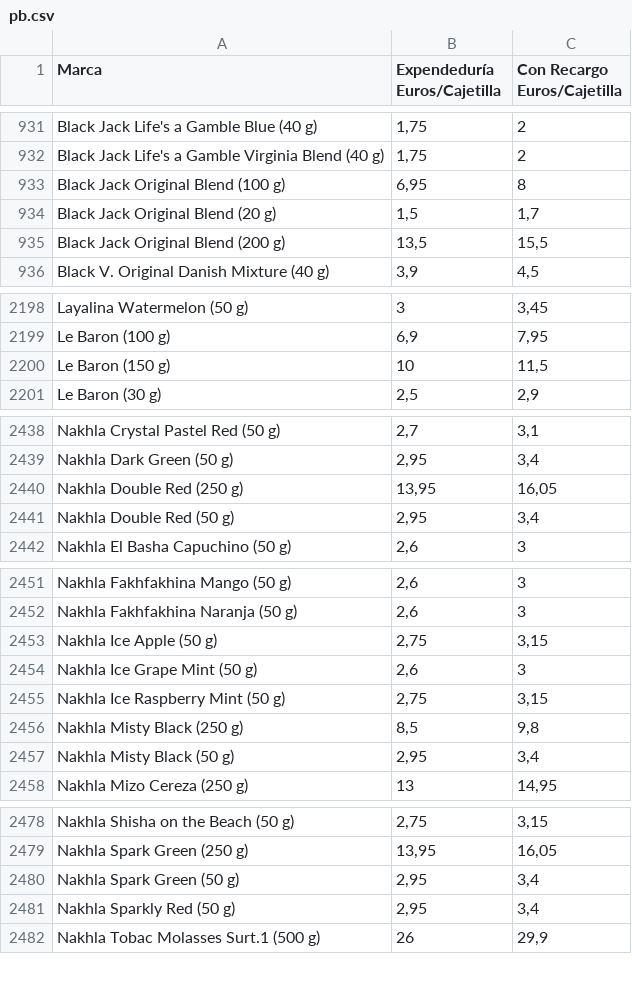
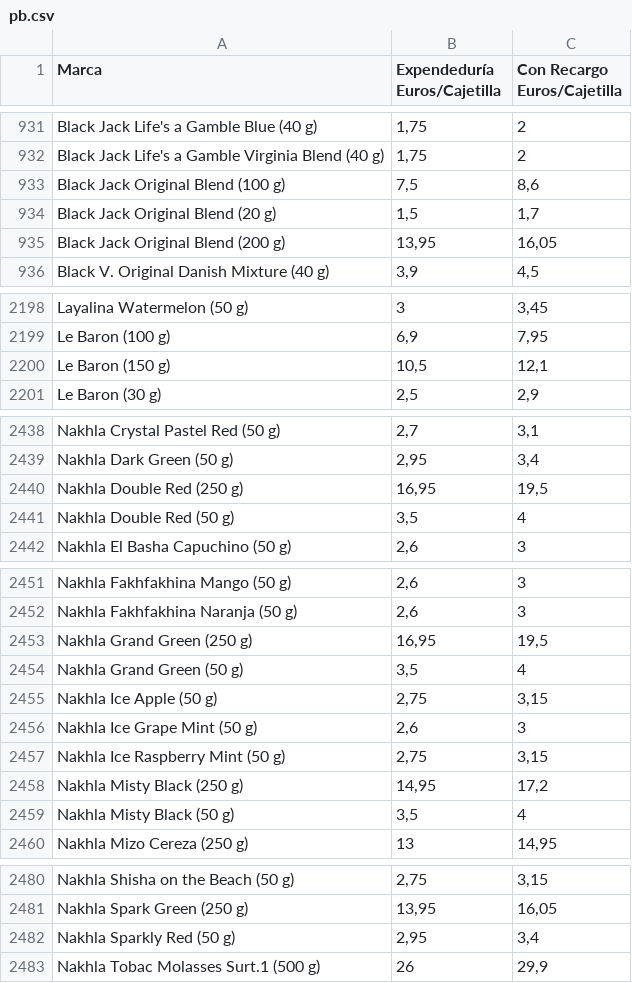
Before and after one commit to Dionakra/pipe-tobacco, a CSV file: public/csv/pb.csv, drawn as a sheet; only a part is shown, gaps mark what is left out; the diff covers the shown part only.

```diff
--- a/public/csv/pb.csv
+++ b/public/csv/pb.csv
@@ -932,5 +932,5 @@ Black Jack Life's a Gamble Blue (40 g);1,75;2
 Black Jack Life's a Gamble Virginia Blend (40 g);1,75;2
-Black Jack Original Blend (100 g);6,95;8
+Black Jack Original Blend (100 g);7,5;8,6
 Black Jack Original Blend (20 g);1,5;1,7
-Black Jack Original Blend (200 g);13,5;15,5
+Black Jack Original Blend (200 g);13,95;16,05
 Black V. Original Danish Mixture (40 g);3,9;4,5
@@ -2199,3 +2199,3 @@ Layalina Watermelon (50 g);3;3,45
 Le Baron (100 g);6,9;7,95
-Le Baron (150 g);10;11,5
+Le Baron (150 g);10,5;12,1
 Le Baron (30 g);2,5;2,9
@@ -2439,4 +2439,4 @@ Nakhla Crystal Pastel Red (50 g);2,7;3,1
 Nakhla Dark Green (50 g);2,95;3,4
-Nakhla Double Red (250 g);13,95;16,05
-Nakhla Double Red (50 g);2,95;3,4
+Nakhla Double Red (250 g);16,95;19,5
+Nakhla Double Red (50 g);3,5;4
 Nakhla El Basha Capuchino (50 g);2,6;3
@@ -2452,2 +2452,4 @@ Nakhla Fakhfakhina Mango (50 g);2,6;3
 Nakhla Fakhfakhina Naranja (50 g);2,6;3
+Nakhla Grand Green (250 g);16,95;19,5
+Nakhla Grand Green (50 g);3,5;4
 Nakhla Ice Apple (50 g);2,75;3,15
@@ -2455,4 +2457,4 @@ Nakhla Ice Grape Mint (50 g);2,6;3
 Nakhla Ice Raspberry Mint (50 g);2,75;3,15
-Nakhla Misty Black (250 g);8,5;9,8
-Nakhla Misty Black (50 g);2,95;3,4
+Nakhla Misty Black (250 g);14,95;17,2
+Nakhla Misty Black (50 g);3,5;4
 Nakhla Mizo Cereza (250 g);13;14,95
@@ -2479,3 +2481,2 @@ Nakhla Shisha on the Beach (50 g);2,75;3,15
 Nakhla Spark Green (250 g);13,95;16,05
-Nakhla Spark Green (50 g);2,95;3,4
 Nakhla Sparkly Red (50 g);2,95;3,4
```
Also changed, not shown: 1 edited cell elsewhere in this file, 4 other files.
